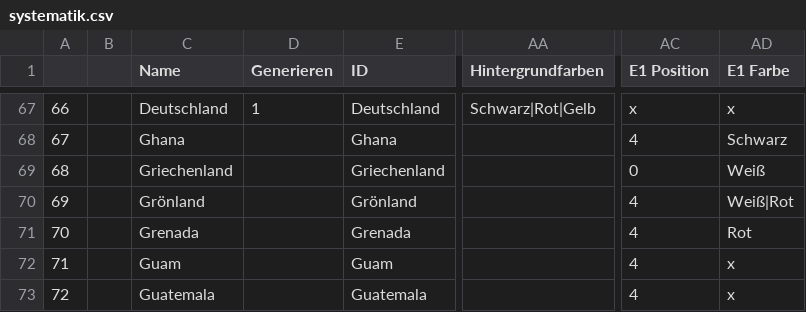
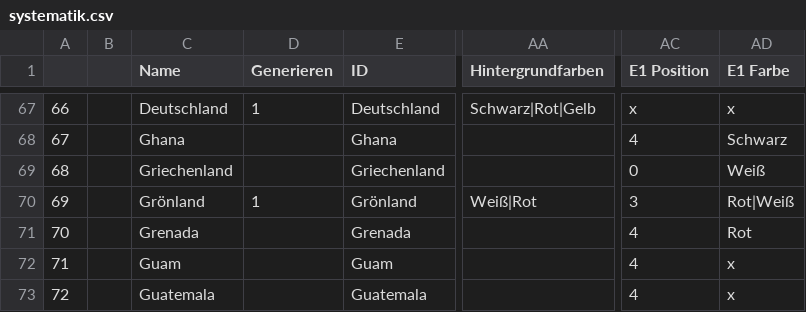
Before and after one commit to Perminides/ThosSuite, a CSV file: docs/flaggen/systematik.csv, drawn as a sheet; only a part is shown, gaps mark what is left out; the diff names each change by its address in the sheet, - before the commit and + after, or states it on an @@ line.

```diff
--- a/docs/flaggen/systematik.csv
+++ b/docs/flaggen/systematik.csv
-D70 (Generieren): (empty)
+D70 (Generieren): 1
-AA70 (Hintergrundfarben): (empty)
+AA70 (Hintergrundfarben): Weiß|Rot
-AC70 (E1 Position): 4
+AC70 (E1 Position): 3
-AD70 (E1 Farbe): Weiß|Rot
+AD70 (E1 Farbe): Rot|Weiß
```
Also changed, not shown: 3 other files.
